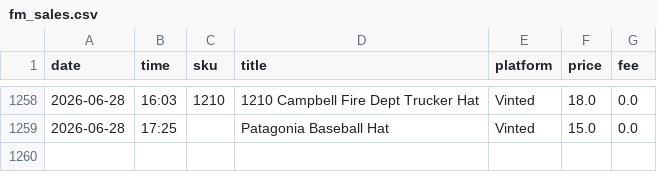
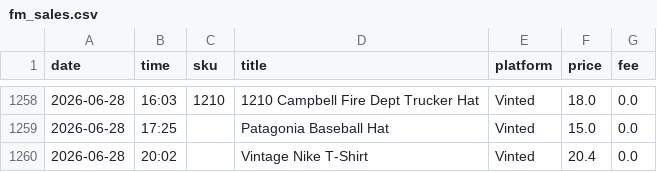
Before and after one commit to notanotherwholesale-sudo/fm-sales-tracker, a CSV file: fm_sales.csv, drawn as a sheet; only a part is shown, gaps mark what is left out; the diff names each change by its address in the sheet, - before the commit and + after, or states it on an @@ line.

```diff
--- a/fm_sales.csv
+++ b/fm_sales.csv
+row 1260: 2026-06-28 | 20:02 |  | Vintage Nike T-Shirt | Vinted | 20.4 | 0.0
```
Also changed, not shown: delist_queue.csv, 2 other files.
